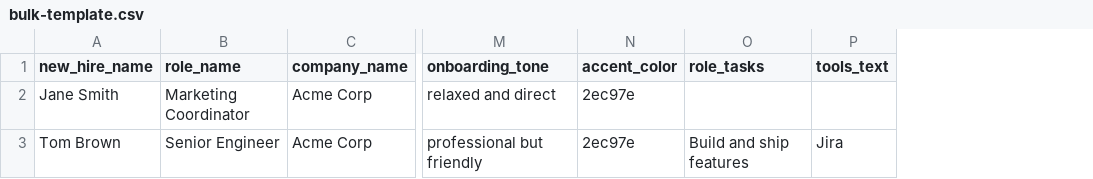
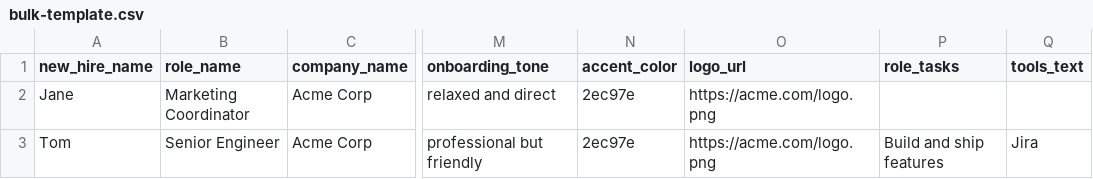
Before and after one commit to getsheetytools-glitch/sheety-onboarding, a CSV file: public/bulk-template.csv, drawn as a sheet; only a part is shown, gaps mark what is left out; the diff names each change by its address in the sheet, - before the commit and + after, or states it on an @@ line.

```diff
--- a/public/bulk-template.csv
+++ b/public/bulk-template.csv
+column O (logo_url), rows 2-3: https://acme.com/logo.png | https://acme.com/logo.png
-A2 (new_hire_name): Jane Smith
+A2 (new_hire_name): Jane
-A3 (new_hire_name): Tom Brown
+A3 (new_hire_name): Tom
```
Also changed, not shown: 1 other file.
